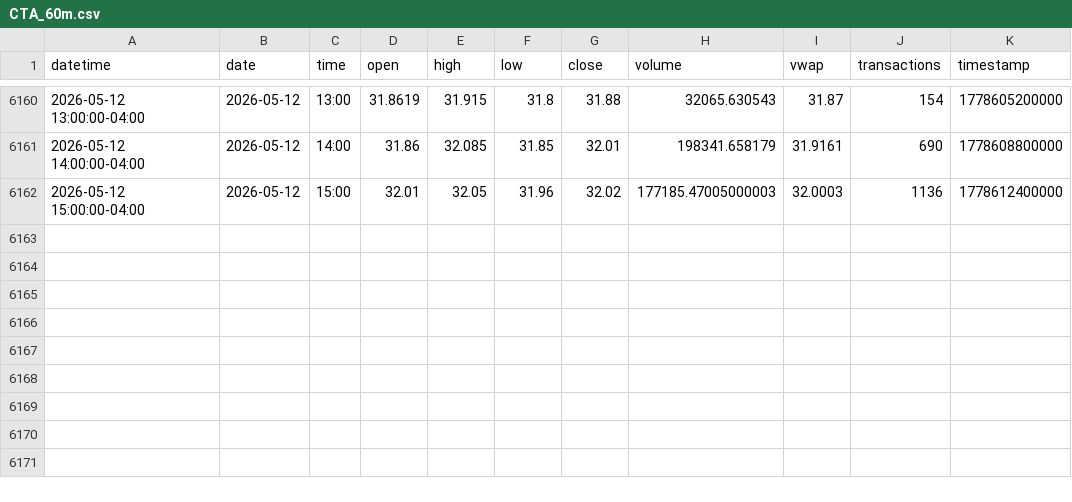
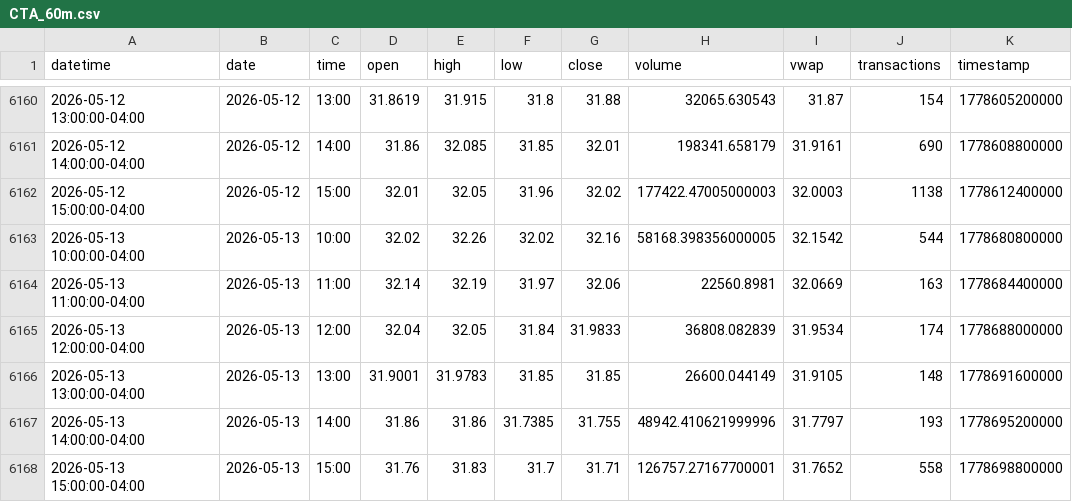
Before and after one commit to mjo156-ship-it/Market-Signals, a CSV file: data/polygon/CTA_60m.csv, drawn as a sheet; only a part is shown, gaps mark what is left out.

```diff
--- a/data/polygon/CTA_60m.csv
+++ b/data/polygon/CTA_60m.csv
@@ -6161,2 +6161,8 @@ datetime,date,time,open,high,low,close,volume,vwap,transactions,timestamp
 2026-05-12 14:00:00-04:00,2026-05-12,14:00,31.86,32.085,31.85,32.01,198341.658179,31.9161,690,1778608800000
-2026-05-12 15:00:00-04:00,2026-05-12,15:00,32.01,32.05,31.96,32.02,177185.47005000003,32.0003,1136,1778612400000
+2026-05-12 15:00:00-04:00,2026-05-12,15:00,32.01,32.05,31.96,32.02,177422.47005000003,32.0003,1138,1778612400000
+2026-05-13 10:00:00-04:00,2026-05-13,10:00,32.02,32.26,32.02,32.16,58168.398356000005,32.1542,544,1778680800000
+2026-05-13 11:00:00-04:00,2026-05-13,11:00,32.14,32.19,31.97,32.06,22560.8981,32.0669,163,1778684400000
+2026-05-13 12:00:00-04:00,2026-05-13,12:00,32.04,32.05,31.84,31.9833,36808.082839,31.9534,174,1778688000000
+2026-05-13 13:00:00-04:00,2026-05-13,13:00,31.9001,31.9783,31.85,31.85,26600.044149,31.9105,148,1778691600000
+2026-05-13 14:00:00-04:00,2026-05-13,14:00,31.86,31.86,31.7385,31.755,48942.410621999996,31.7797,193,1778695200000
+2026-05-13 15:00:00-04:00,2026-05-13,15:00,31.76,31.83,31.7,31.71,126757.27167700001,31.7652,558,1778698800000
```
Also changed, not shown: data/polygon/BTCUSD_60m.csv, data/polygon/DBMF_60m.csv, 34 other files.
